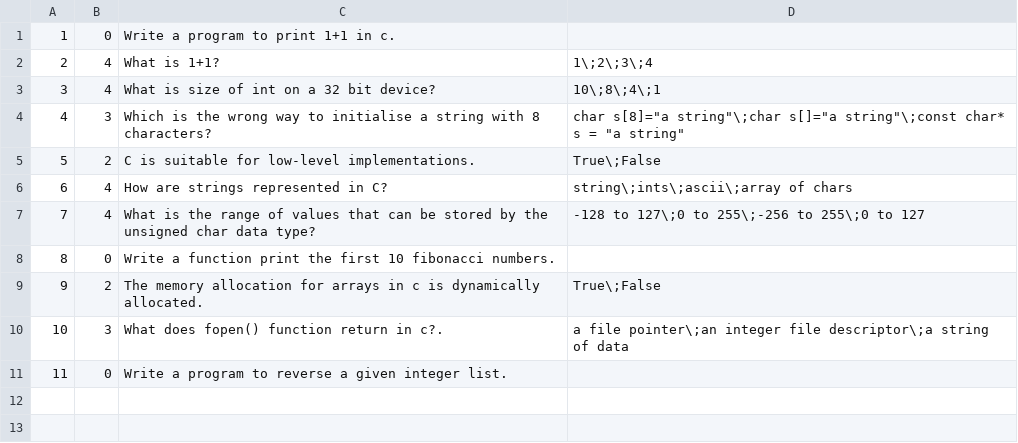
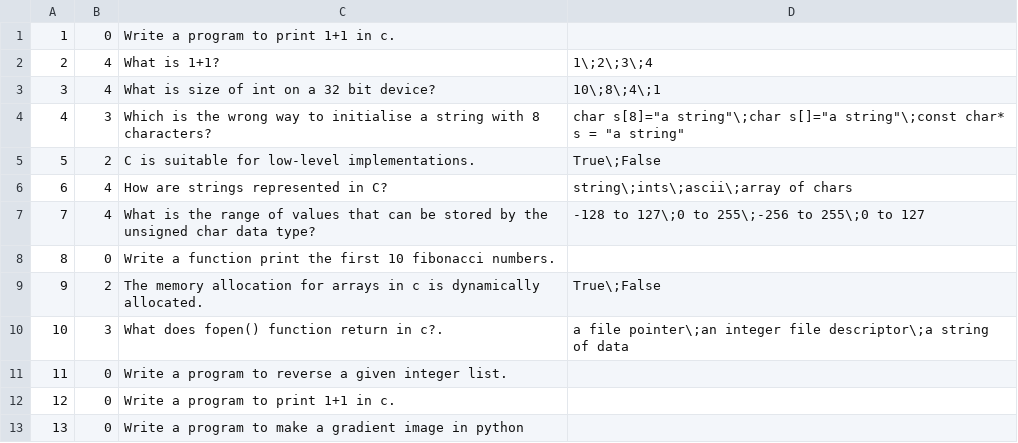
Before and after one commit to sellsol/CITS3002-Project, a CSV file: QB/c/questionset_c.csv, drawn as a sheet.

Commit message:
Marking programming questions

```diff
--- a/QB/c/questionset_c.csv
+++ b/QB/c/questionset_c.csv
@@ -11 +11,3 @@
 11,0,Write a program to reverse a given integer list.
+12,0,Write a program to print 1+1 in c.
+13,0,Write a program to make a gradient image in python
```
Also changed, not shown: 9 other files.
